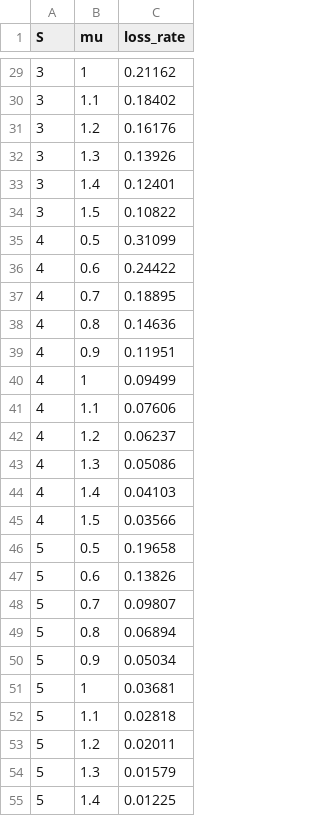
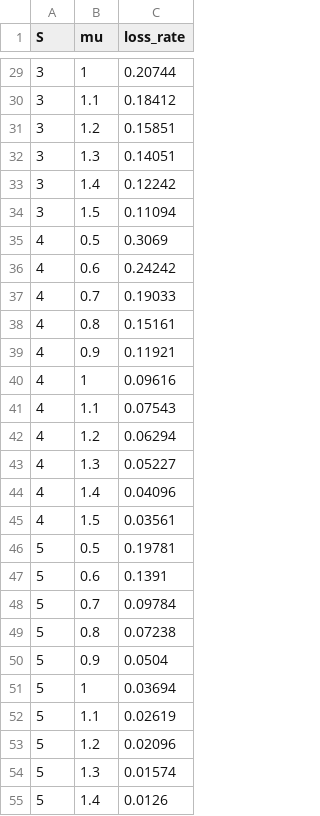
Before and after one commit to taniiicom/study-application-programming-exp, a CSV file: probabilistic-programming/rust/results_3_3.csv, drawn as a sheet; only a part is shown, gaps mark what is left out; the diff covers the shown part only.

```diff
--- a/probabilistic-programming/rust/results_3_3.csv
+++ b/probabilistic-programming/rust/results_3_3.csv
@@ -29,27 +29,27 @@ S,mu,loss_rate
-3,1,0.21162
-3,1.1,0.18402
-3,1.2,0.16176
-3,1.3,0.13926
-3,1.4,0.12401
-3,1.5,0.10822
-4,0.5,0.31099
-4,0.6,0.24422
-4,0.7,0.18895
-4,0.8,0.14636
-4,0.9,0.11951
-4,1,0.09499
-4,1.1,0.07606
-4,1.2,0.06237
-4,1.3,0.05086
-4,1.4,0.04103
-4,1.5,0.03566
-5,0.5,0.19658
-5,0.6,0.13826
-5,0.7,0.09807
-5,0.8,0.06894
-5,0.9,0.05034
-5,1,0.03681
-5,1.1,0.02818
-5,1.2,0.02011
-5,1.3,0.01579
-5,1.4,0.01225
+3,1,0.20744
+3,1.1,0.18412
+3,1.2,0.15851
+3,1.3,0.14051
+3,1.4,0.12242
+3,1.5,0.11094
+4,0.5,0.3069
+4,0.6,0.24242
+4,0.7,0.19033
+4,0.8,0.15161
+4,0.9,0.11921
+4,1,0.09616
+4,1.1,0.07543
+4,1.2,0.06294
+4,1.3,0.05227
+4,1.4,0.04096
+4,1.5,0.03561
+5,0.5,0.19781
+5,0.6,0.1391
+5,0.7,0.09784
+5,0.8,0.07238
+5,0.9,0.0504
+5,1,0.03694
+5,1.1,0.02619
+5,1.2,0.02096
+5,1.3,0.01574
+5,1.4,0.0126
```
Also changed, not shown: 28 edited cells elsewhere in this file, probabilistic-programming/rust/results_3_A.csv, probabilistic-programming/rust/src/graph/results_3_3.csv, 11 other files.
